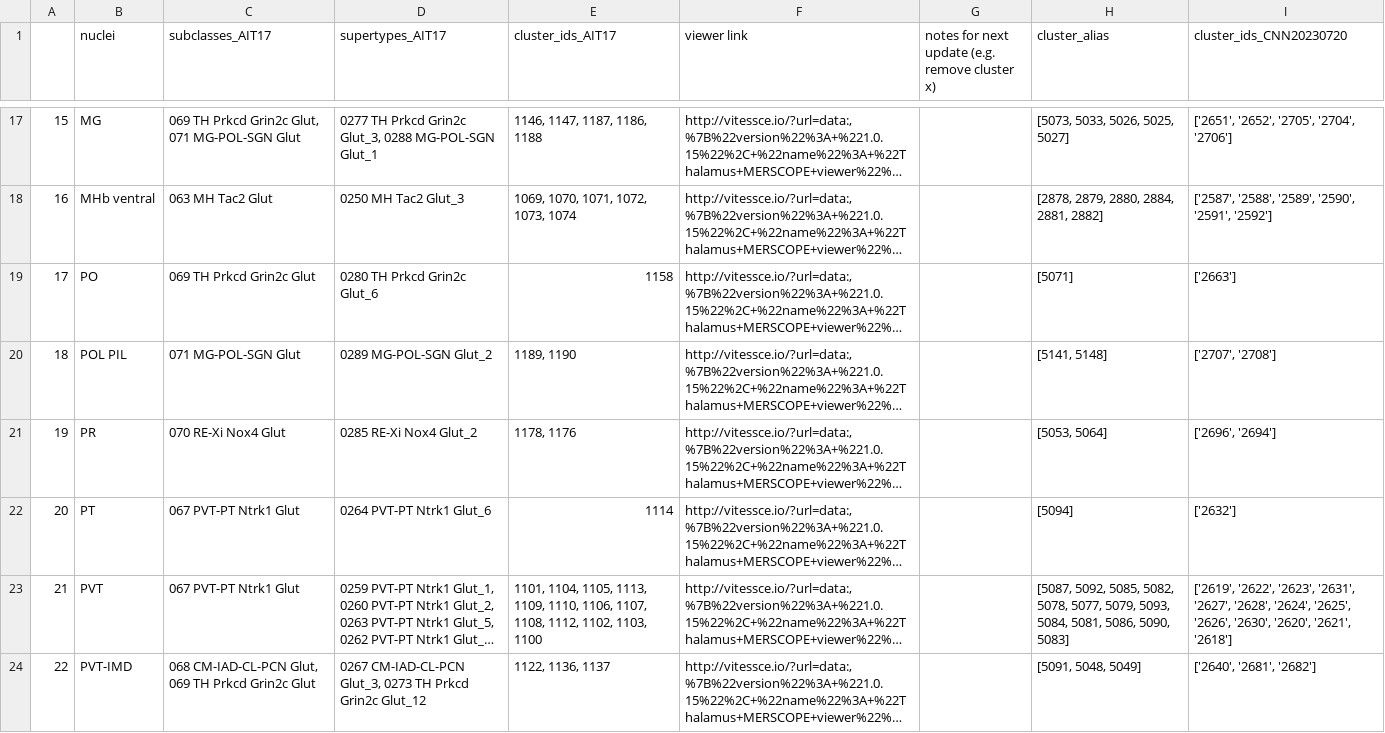
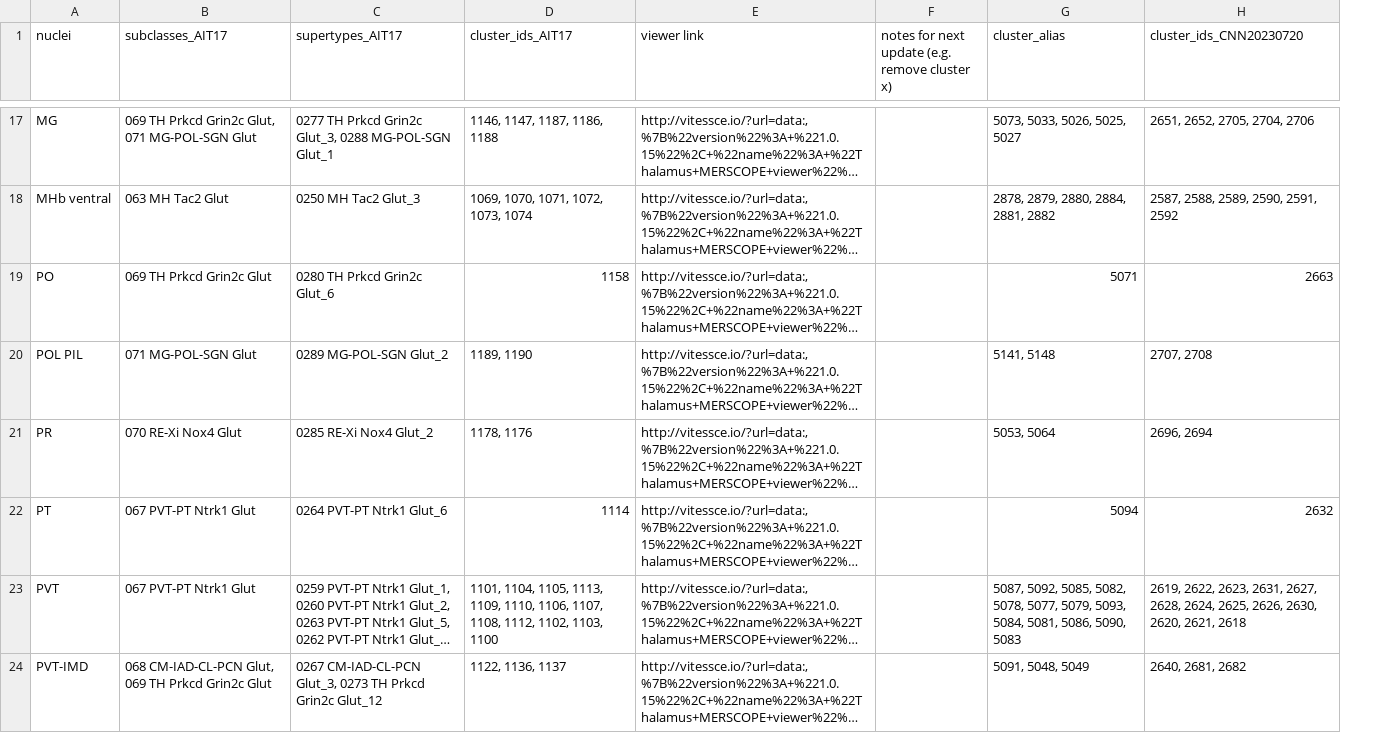
Before and after one commit to AllenNeuralDynamics/thalmanac, a CSV file: code/resources/prong1_cluster_annotations_by_nucleus.csv, drawn as a sheet; only a part is shown, gaps mark what is left out; long unchanged cells end in …; removed rows and columns are numbered as before the commit, all else as after; the diff covers the shown part only; the diff names each change by its address in the sheet, - before the commit and + after, or states it on an @@ line.

Commit message:
update to release version of prong1 cluster annotations in brain3 ccf views

```diff
--- a/code/resources/prong1_cluster_annotations_by_nucleus.csv
+++ b/code/resources/prong1_cluster_annotations_by_nucleus.csv
-column A, rows 17-24: 15 | 16 | 17 | 18 | 19 | 20 | 21 | 22
-G17 (cluster_alias): [5073, 5033, 5026, 5025, 5027]
+G17 (cluster_alias): 5073, 5033, 5026, 5025, 5027
-H17 (cluster_ids_CNN20230720): ['2651', '2652', '2705', '2704', '2706']
+H17 (cluster_ids_CNN20230720): 2651, 2652, 2705, 2704, 2706
-G18 (cluster_alias): [2878, 2879, 2880, 2884, 2881, 2882]
+G18 (cluster_alias): 2878, 2879, 2880, 2884, 2881, 2882
-H18 (cluster_ids_CNN20230720): ['2587', '2588', '2589', '2590', '2591', '2592']
+H18 (cluster_ids_CNN20230720): 2587, 2588, 2589, 2590, 2591, 2592
-G19 (cluster_alias): [5071]
+G19 (cluster_alias): 5071
-H19 (cluster_ids_CNN20230720): ['2663']
+H19 (cluster_ids_CNN20230720): 2663
-G20 (cluster_alias): [5141, 5148]
+G20 (cluster_alias): 5141, 5148
-H20 (cluster_ids_CNN20230720): ['2707', '2708']
+H20 (cluster_ids_CNN20230720): 2707, 2708
-G21 (cluster_alias): [5053, 5064]
+G21 (cluster_alias): 5053, 5064
-H21 (cluster_ids_CNN20230720): ['2696', '2694']
+H21 (cluster_ids_CNN20230720): 2696, 2694
-G22 (cluster_alias): [5094]
+G22 (cluster_alias): 5094
-H22 (cluster_ids_CNN20230720): ['2632']
+H22 (cluster_ids_CNN20230720): 2632
-G23 (cluster_alias): [5087, 5092, 5085, 5082, 5078, 5077, 5079, 5093, 5084, 5081, 5086, 5090, 5083]
+G23 (cluster_alias): 5087, 5092, 5085, 5082, 5078, 5077, 5079, 5093, 5084, 5081, 5086, 5090, 5083
-H23 (cluster_ids_CNN20230720): ['2619', '2622', '2623', '2631', '2627', '2628', '2624', '2625', '2626', '2630', '2620', '2621', '2618']
+H23 (cluster_ids_CNN20230720): 2619, 2622, 2623, 2631, 2627, 2628, 2624, 2625, 2626, 2630, 2620, 2621, 2618
-G24 (cluster_alias): [5091, 5048, 5049]
+G24 (cluster_alias): 5091, 5048, 5049
-H24 (cluster_ids_CNN20230720): ['2640', '2681', '2682']
+H24 (cluster_ids_CNN20230720): 2640, 2681, 2682
```
Also changed, not shown: 52 edited cells elsewhere in this file, 2 other files.
